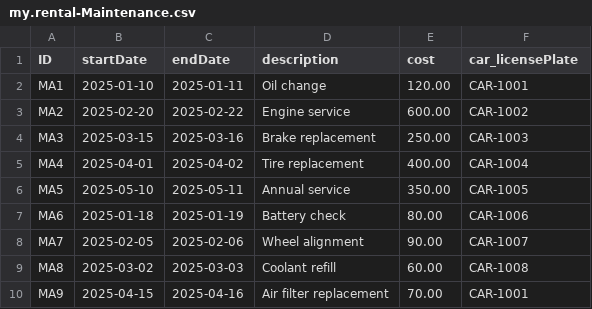
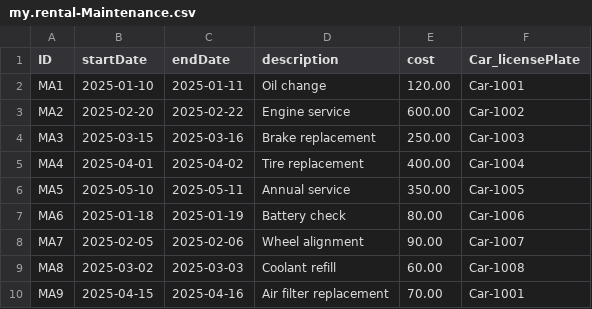
Before and after one commit to Dikshaverma89/Car-Rental-Demo-App, a CSV file: db/data/my.rental-Maintenance.csv, drawn as a sheet.

Commit message:
Fix rent dates and csv

```diff
--- a/db/data/my.rental-Maintenance.csv
+++ b/db/data/my.rental-Maintenance.csv
@@ -1,10 +1,10 @@
-ID,startDate,endDate,description,cost,car_licensePlate
-"MA1","2025-01-10","2025-01-11","Oil change",120.00,"CAR-1001"
-"MA2","2025-02-20","2025-02-22","Engine service",600.00,"CAR-1002"
-"MA3","2025-03-15","2025-03-16","Brake replacement",250.00,"CAR-1003"
-"MA4","2025-04-01","2025-04-02","Tire replacement",400.00,"CAR-1004"
-"MA5","2025-05-10","2025-05-11","Annual service",350.00,"CAR-1005"
-"MA6","2025-01-18","2025-01-19","Battery check",80.00,"CAR-1006"
-"MA7","2025-02-05","2025-02-06","Wheel alignment",90.00,"CAR-1007"
-"MA8","2025-03-02","2025-03-03","Coolant refill",60.00,"CAR-1008"
-"MA9","2025-04-15","2025-04-16","Air filter replacement",70.00,"CAR-1001"
+ID,startDate,endDate,description,cost,Car_licensePlate
+"MA1","2025-01-10","2025-01-11","Oil change",120.00,"Car-1001"
+"MA2","2025-02-20","2025-02-22","Engine service",600.00,"Car-1002"
+"MA3","2025-03-15","2025-03-16","Brake replacement",250.00,"Car-1003"
+"MA4","2025-04-01","2025-04-02","Tire replacement",400.00,"Car-1004"
+"MA5","2025-05-10","2025-05-11","Annual service",350.00,"Car-1005"
+"MA6","2025-01-18","2025-01-19","Battery check",80.00,"Car-1006"
+"MA7","2025-02-05","2025-02-06","Wheel alignment",90.00,"Car-1007"
+"MA8","2025-03-02","2025-03-03","Coolant refill",60.00,"Car-1008"
+"MA9","2025-04-15","2025-04-16","Air filter replacement",70.00,"Car-1001"
```
Also changed, not shown: db/data/my.rental-Rentals.csv, 6 other files.
